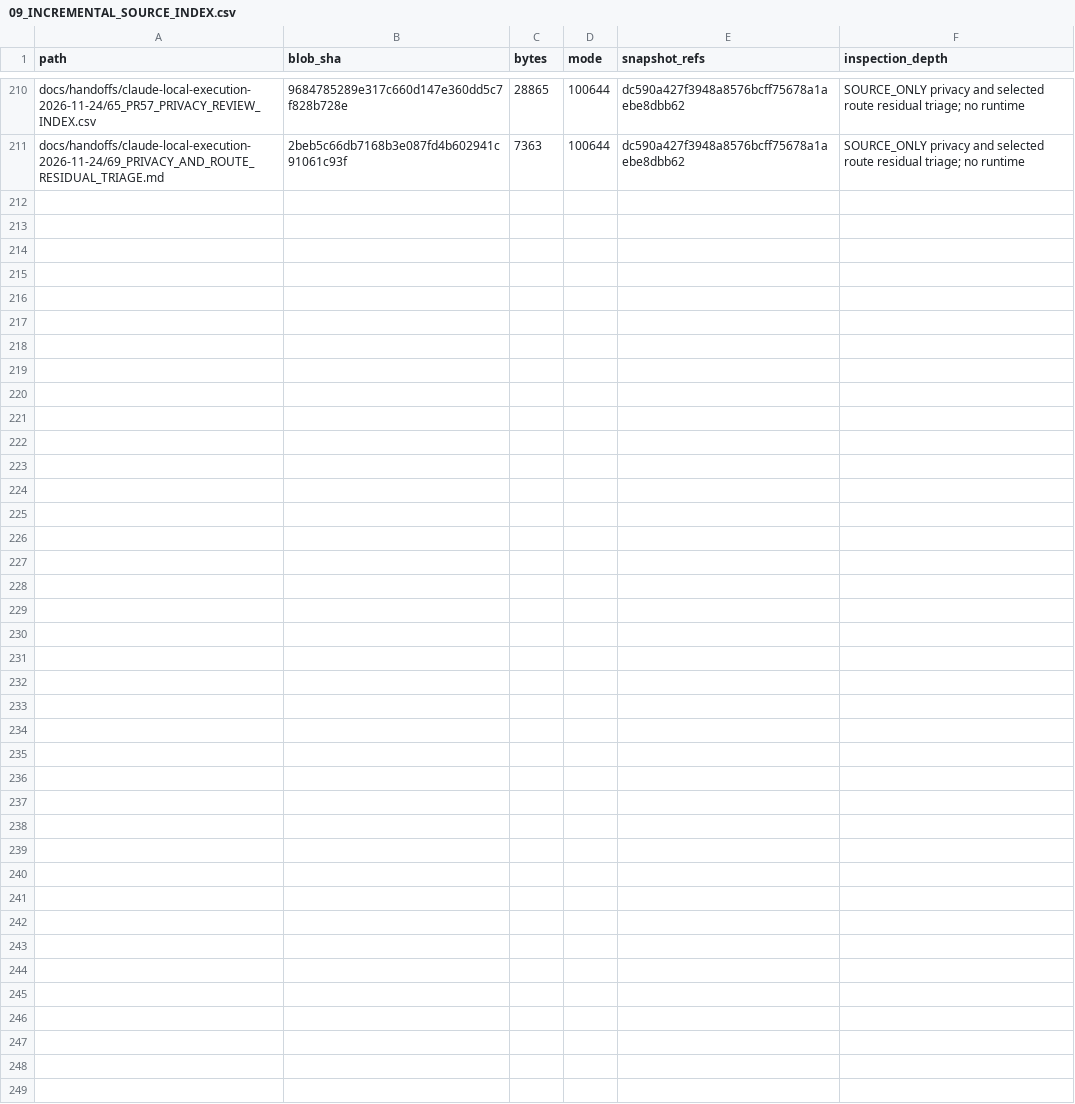
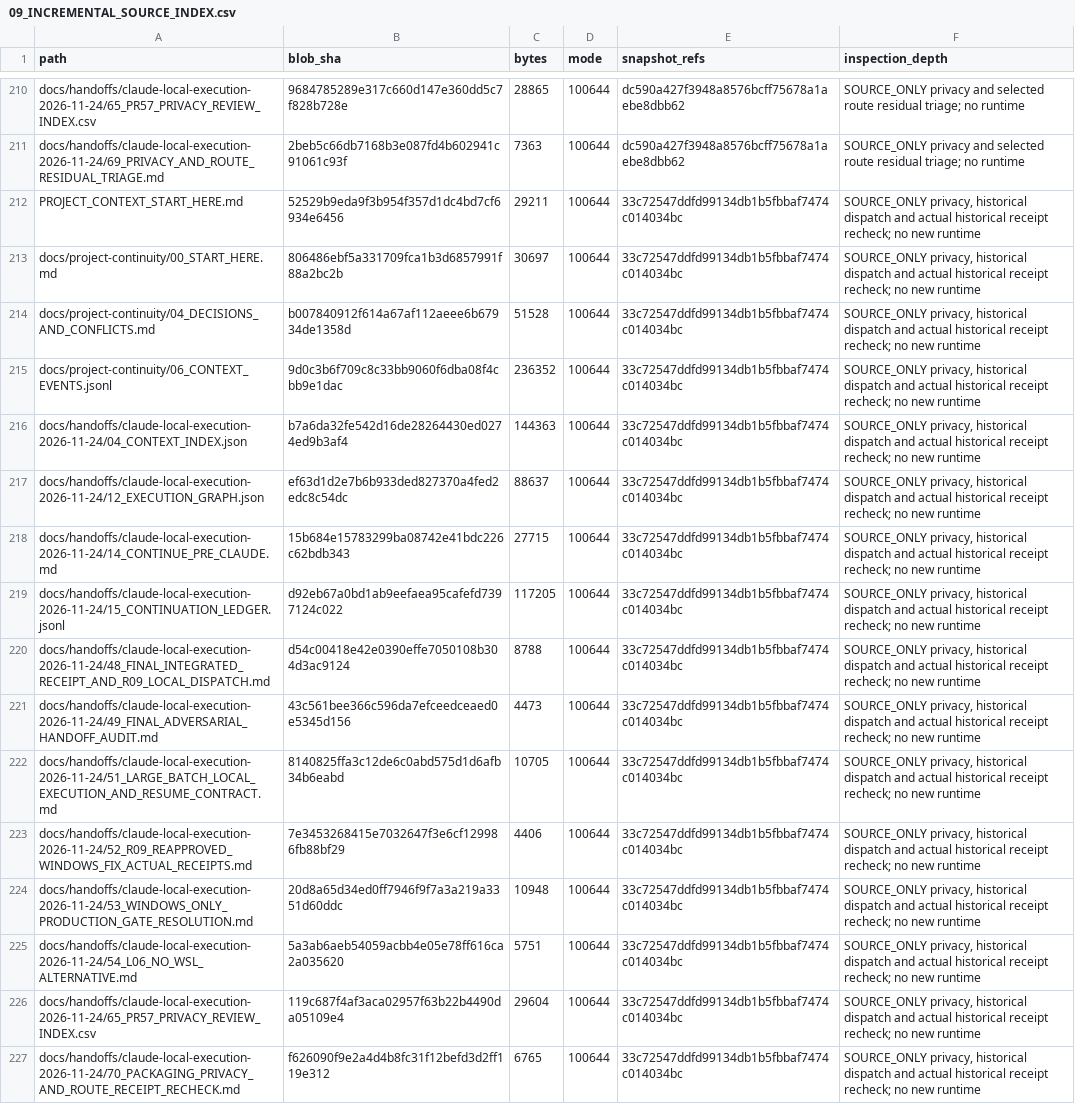
Before and after one commit to newonathe/OrgResource, a CSV file: docs/project-continuity/09_INCREMENTAL_SOURCE_INDEX.csv, drawn as a sheet; only a part is shown, gaps mark what is left out; the diff names each change by its address in the sheet, - before the commit and + after, or states it on an @@ line.

Commit message:
Index packaging privacy and route receipt recheck checkpoint

```diff
--- a/docs/project-continuity/09_INCREMENTAL_SOURCE_INDEX.csv
+++ b/docs/project-continuity/09_INCREMENTAL_SOURCE_INDEX.csv
+row 212: PROJECT_CONTEXT_START_HERE.md | 52529b9eda9f3b954f357d1dc4bd7cf6934e6456 | 29211 | 100644 | 33c72547ddfd99134db1b5fbbaf7474c014034bc | SOURCE_ONLY privacy, historical dispatch and actual historical receipt recheck; no new runtime
+row 213: docs/project-continuity/00_START_HERE.md | 806486ebf5a331709fca1b3d6857991f88a2bc2b | 30697 | 100644 | 33c72547ddfd99134db1b5fbbaf7474c014034bc | SOURCE_ONLY privacy, historical dispatch and actual historical receipt recheck; no new runtime
+row 214: docs/project-continuity/04_DECISIONS_AND_CONFLICTS.md | b007840912f614a67af112aeee6b67934de1358d | 51528 | 100644 | 33c72547ddfd99134db1b5fbbaf7474c014034bc | SOURCE_ONLY privacy, historical dispatch and actual historical receipt recheck; no new runtime
+row 215: docs/project-continuity/06_CONTEXT_EVENTS.jsonl | 9d0c3b6f709c8c33bb9060f6dba08f4cbb9e1dac | 236352 | 100644 | 33c72547ddfd99134db1b5fbbaf7474c014034bc | SOURCE_ONLY privacy, historical dispatch and actual historical receipt recheck; no new runtime
+row 216: docs/handoffs/claude-local-execution-2026-11-24/04_CONTEXT_INDEX.json | b7a6da32fe542d16de28264430ed0274ed9b3af4 | 144363 | 100644 | 33c72547ddfd99134db1b5fbbaf7474c014034bc | SOURCE_ONLY privacy, historical dispatch and actual historical receipt recheck; no new runtime
+row 217: docs/handoffs/claude-local-execution-2026-11-24/12_EXECUTION_GRAPH.json | ef63d1d2e7b6b933ded827370a4fed2edc8c54dc | 88637 | 100644 | 33c72547ddfd99134db1b5fbbaf7474c014034bc | SOURCE_ONLY privacy, historical dispatch and actual historical receipt recheck; no new runtime
+row 218: docs/handoffs/claude-local-execution-2026-11-24/14_CONTINUE_PRE_CLAUDE.md | 15b684e15783299ba08742e41bdc226c62bdb343 | 27715 | 100644 | 33c72547ddfd99134db1b5fbbaf7474c014034bc | SOURCE_ONLY privacy, historical dispatch and actual historical receipt recheck; no new runtime
+row 219: docs/handoffs/claude-local-execution-2026-11-24/15_CONTINUATION_LEDGER.jsonl | d92eb67a0bd1ab9eefaea95cafefd7397124c022 | 117205 | 100644 | 33c72547ddfd99134db1b5fbbaf7474c014034bc | SOURCE_ONLY privacy, historical dispatch and actual historical receipt recheck; no new runtime
+row 220: docs/handoffs/claude-local-execution-2026-11-24/48_FINAL_INTEGRATED_RECEIPT_AND_R09_LOCAL_DISPATCH.md | d54c00418e42e0390effe7050108b304d3ac9124 | 8788 | 100644 | 33c72547ddfd99134db1b5fbbaf7474c014034bc | SOURCE_ONLY privacy, historical dispatch and actual historical receipt recheck; no new runtime
+row 221: docs/handoffs/claude-local-execution-2026-11-24/49_FINAL_ADVERSARIAL_HANDOFF_AUDIT.md | 43c561bee366c596da7efceedceaed0e5345d156 | 4473 | 100644 | 33c72547ddfd99134db1b5fbbaf7474c014034bc | SOURCE_ONLY privacy, historical dispatch and actual historical receipt recheck; no new runtime
+row 222: docs/handoffs/claude-local-execution-2026-11-24/51_LARGE_BATCH_LOCAL_EXECUTION_AND_RESUME_CONTRACT.md | 8140825ffa3c12de6c0abd575d1d6afb34b6eabd | 10705 | 100644 | 33c72547ddfd99134db1b5fbbaf7474c014034bc | SOURCE_ONLY privacy, historical dispatch and actual historical receipt recheck; no new runtime
+row 223: docs/handoffs/claude-local-execution-2026-11-24/52_R09_REAPPROVED_WINDOWS_FIX_ACTUAL_RECEIPTS.md | 7e3453268415e7032647f3e6cf129986fb88bf29 | 4406 | 100644 | 33c72547ddfd99134db1b5fbbaf7474c014034bc | SOURCE_ONLY privacy, historical dispatch and actual historical receipt recheck; no new runtime
+row 224: docs/handoffs/claude-local-execution-2026-11-24/53_WINDOWS_ONLY_PRODUCTION_GATE_RESOLUTION.md | 20d8a65d34ed0ff7946f9f7a3a219a3351d60ddc | 10948 | 100644 | 33c72547ddfd99134db1b5fbbaf7474c014034bc | SOURCE_ONLY privacy, historical dispatch and actual historical receipt recheck; no new runtime
+row 225: docs/handoffs/claude-local-execution-2026-11-24/54_L06_NO_WSL_ALTERNATIVE.md | 5a3ab6aeb54059acbb4e05e78ff616ca2a035620 | 5751 | 100644 | 33c72547ddfd99134db1b5fbbaf7474c014034bc | SOURCE_ONLY privacy, historical dispatch and actual historical receipt recheck; no new runtime
+row 226: docs/handoffs/claude-local-execution-2026-11-24/65_PR57_PRIVACY_REVIEW_INDEX.csv | 119c687f4af3aca02957f63b22b4490da05109e4 | 29604 | 100644 | 33c72547ddfd99134db1b5fbbaf7474c014034bc | SOURCE_ONLY privacy, historical dispatch and actual historical receipt recheck; no new runtime
+row 227: docs/handoffs/claude-local-execution-2026-11-24/70_PACKAGING_PRIVACY_AND_ROUTE_RECEIPT_RECHECK.md | f626090f9e2a4d4b8fc31f12befd3d2ff119e312 | 6765 | 100644 | 33c72547ddfd99134db1b5fbbaf7474c014034bc | SOURCE_ONLY privacy, historical dispatch and actual historical receipt recheck; no new runtime
```
Also changed, not shown: 2 other files.
